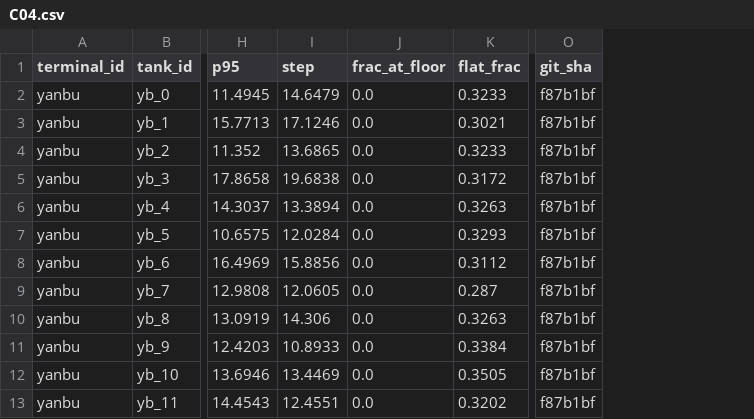
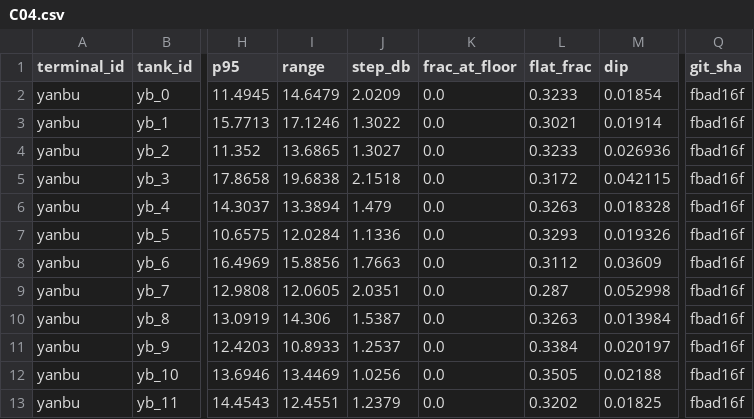
Before and after one commit to bachevskyvlad/kharg-dashboard, a CSV file: diagnostics/checks/yanbu/C04.csv, drawn as a sheet; only a part is shown, gaps mark what is left out; addresses are those after the commit; the diff names each change by its address in the sheet, - before the commit and + after, or states it on an @@ line.

```diff
--- a/diagnostics/checks/yanbu/C04.csv
+++ b/diagnostics/checks/yanbu/C04.csv
+column J (step_db), rows 2-13: 2.0209 | 1.3022 | 1.3027 | 2.1518 | 1.479 | 1.1336 | 1.7663 | 2.0351 | 1.5387 | 1.2537 | 1.0256 | 1.2379
+column M (dip), rows 2-13: 0.01854 | 0.01914 | 0.026936 | 0.042115 | 0.018328 | 0.019326 | 0.03609 | 0.052998 | 0.013984 | 0.020197 | 0.02188 | 0.01825
-I1: step
+I1: range
-Q2:Q13 (git_sha): f87b1bf
+Q2:Q13 (git_sha): fbad16f
```
Also changed, not shown: 2 other files.
